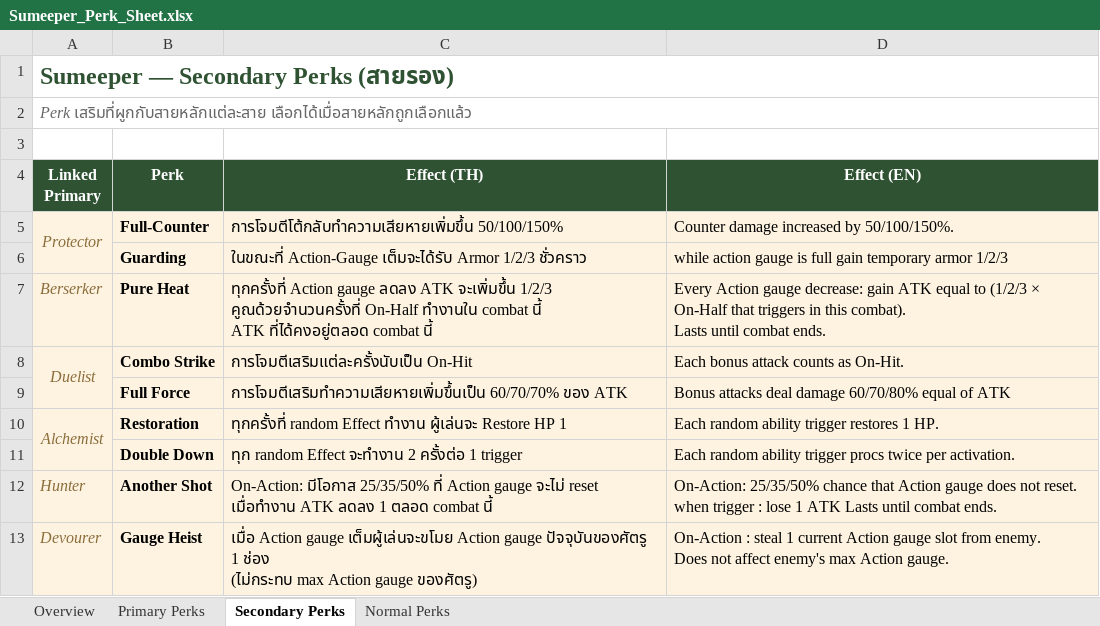
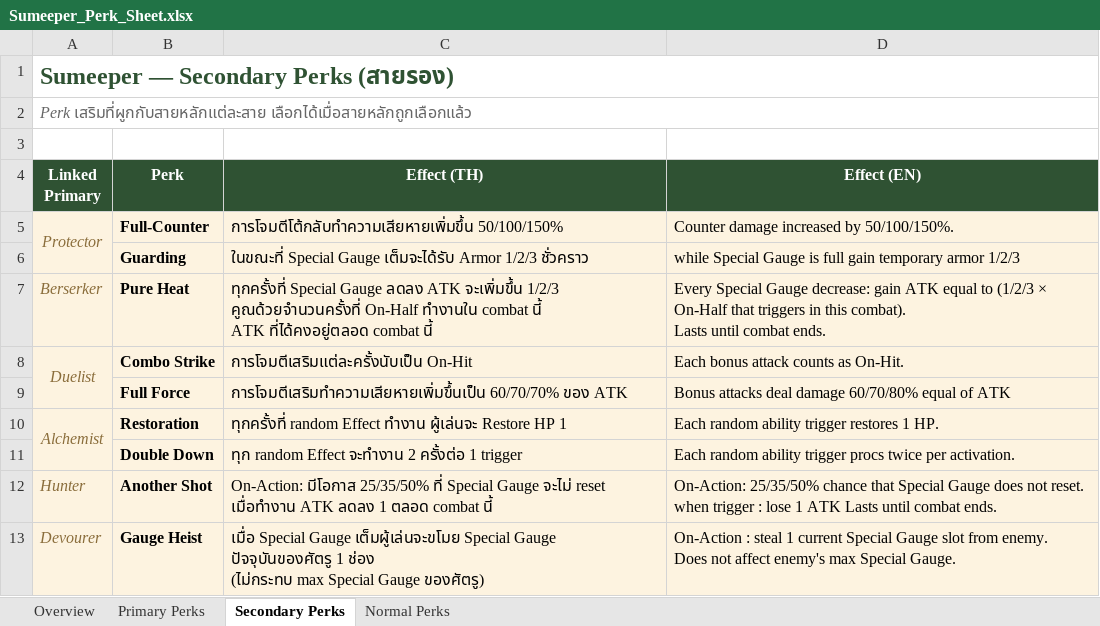
Before and after one commit to ittinan99/Sumeeper_Document, an Excel workbook: game_document/Sumeeper_Perk_Sheet.xlsx, sheet Secondary Perks, drawn as a sheet; values as stored, in another font and other column widths than the file's, no borders; charts and pictures not drawn; ↵ is a line break in a cell; the diff names each change by its address in the sheet, - before the commit and + after, or states it on an @@ line.

```diff
--- a/game_document/Sumeeper_Perk_Sheet.xlsx (sheet Secondary Perks)
+++ b/game_document/Sumeeper_Perk_Sheet.xlsx (sheet Secondary Perks)
-C6 (Effect (TH)): ในขณะที่ Action-Gauge เต็มจะได้รับ Armor…
+C6 (Effect (TH)): ในขณะที่ Special Gauge เต็มจะได้รับ Armor…
-D6 (Effect (EN)): while action gauge is full…
+D6 (Effect (EN)): while Special Gauge is full…
-C7 (Effect (TH)): ทุกครั้งที่ Action gauge ลดลง ATK…
+C7 (Effect (TH)): ทุกครั้งที่ Special Gauge ลดลง ATK…
-D7 (Effect (EN)): Every Action gauge decrease: gain…
+D7 (Effect (EN)): Every Special Gauge decrease: gain…
-C12 (Effect (TH)): …25/35/50% ที่ Action gauge จะไม่ reset…
+C12 (Effect (TH)): …25/35/50% ที่ Special Gauge จะไม่ reset…
-D12 (Effect (EN)): …chance that Action gauge does not…
+D12 (Effect (EN)): …chance that Special Gauge does not…
-C13 (Effect (TH)): เมื่อ Action gauge เต็มผู้เล่นจะขโมย Action gauge ปัจจุบันของศัตรู 1 ช่อง ↵ (ไม่กระทบ max Action gauge ของศัตรู)
+C13 (Effect (TH)): เมื่อ Special Gauge เต็มผู้เล่นจะขโมย Special Gauge ปัจจุบันของศัตรู 1 ช่อง ↵ (ไม่กระทบ max Special Gauge ของศัตรู)
-D13 (Effect (EN)): …1 current Action gauge slot from enemy. ↵ Does not affect enemy's max Action gauge.
+D13 (Effect (EN)): …1 current Special Gauge slot from enemy. ↵ Does not affect enemy's max Special Gauge.
```
Also changed, not shown: sheet Primary Perks, sheet Normal Perks, 8 other files.
